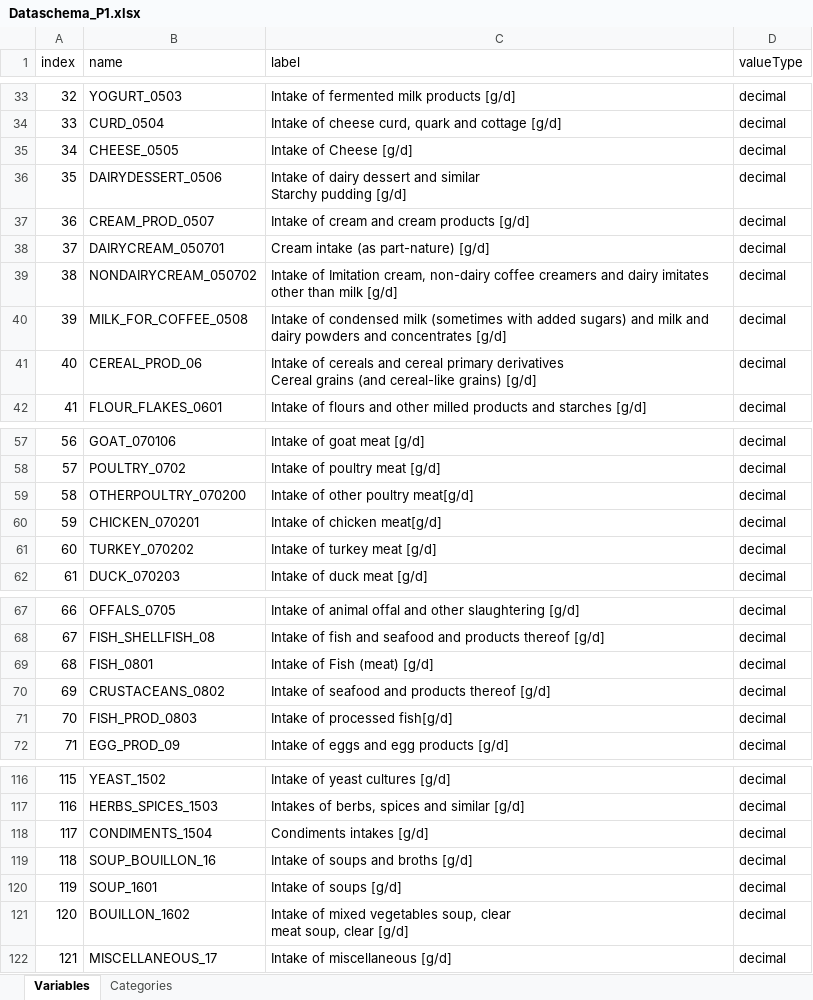
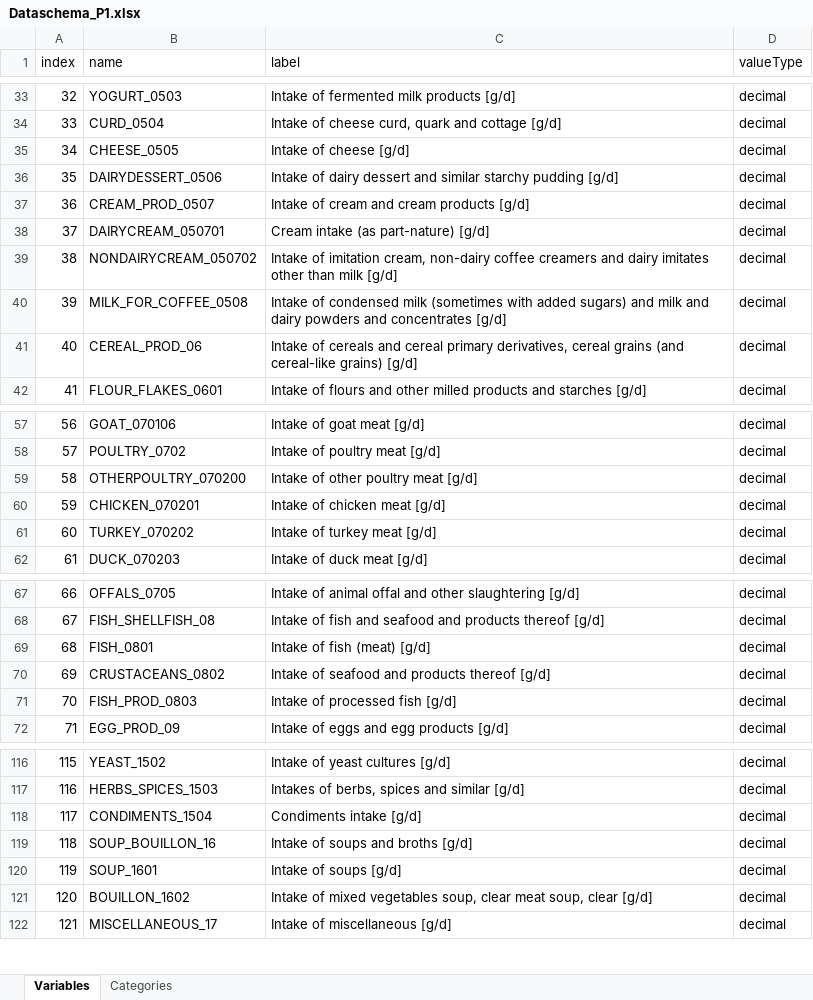
Before and after one commit to nfdi4health/use-cases-harmonisation, an Excel workbook: rmonize/data_schema/Dataschema_P1.xlsx, sheet Variables, drawn as a sheet; only a part is shown, gaps mark what is left out; values as stored, in another font and other column widths than the file's, no borders; ↵ is a line break in a cell; the diff covers the shown part only; the diff names each change by its address in the sheet, - before the commit and + after, or states it on an @@ line.

Commit message:
small changes to the Description of the Variables / Categories in Dataschema_P1

```diff
--- a/rmonize/data_schema/Dataschema_P1.xlsx (sheet Variables)
+++ b/rmonize/data_schema/Dataschema_P1.xlsx (sheet Variables)
-C35 (label): Intake of Cheese [g/d]
+C35 (label): Intake of cheese [g/d]
-C36 (label): …and similar ↵ Starchy pudding [g/d]
+C36 (label): …and similar starchy pudding [g/d]
-C39 (label): Intake of Imitation cream, non-dairy…
+C39 (label): Intake of imitation cream, non-dairy…
-C41 (label): …cereal primary derivatives ↵ Cereal grains (and…
+C41 (label): …cereal primary derivatives, cereal grains (and…
-C59 (label): Intake of other poultry meat[g/d]
+C59 (label): Intake of other poultry meat [g/d]
-C60 (label): Intake of chicken meat[g/d]
+C60 (label): Intake of chicken meat [g/d]
-C69 (label): Intake of Fish (meat) [g/d]
+C69 (label): Intake of fish (meat) [g/d]
-C71 (label): Intake of processed fish[g/d]
+C71 (label): Intake of processed fish [g/d]
-C118 (label): Condiments intakes [g/d]
+C118 (label): Condiments intake [g/d]
-C121 (label): …clear [g/d]
+C121 (label): …clear [g/d]
```
Also changed, not shown: 5 edited cells elsewhere in this sheet, sheet Categories.
